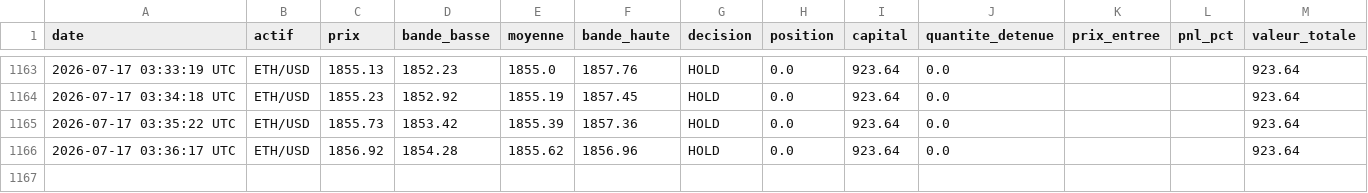
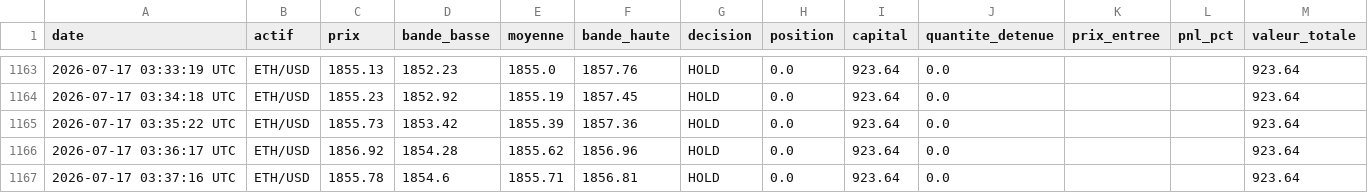
Before and after one commit to ohnonpaslui/Bot-Trading-v2, a CSV file: journal_scalping_bollinger_ETHUSD.csv, drawn as a sheet; only a part is shown, gaps mark what is left out; the diff names each change by its address in the sheet, - before the commit and + after, or states it on an @@ line.

```diff
--- a/journal_scalping_bollinger_ETHUSD.csv
+++ b/journal_scalping_bollinger_ETHUSD.csv
+row 1167: 2026-07-17 03:37:16 UTC | ETH/USD | 1855.78 | 1854.6 | 1855.71 | 1856.81 | HOLD | 0.0 | 923.64 | 0.0 |  |  | 923.64
```
Also changed, not shown: journal_scalping_bollinger_BTCUSD.csv.
